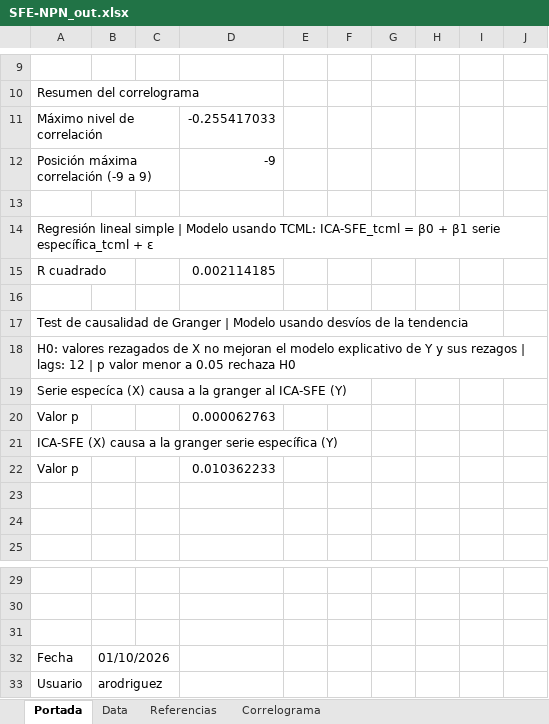
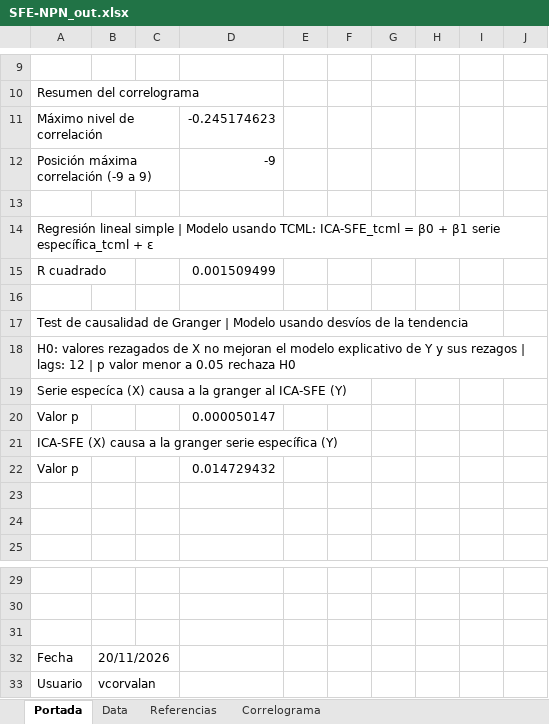
Before and after one commit to CES-BCSF/CicSFE_GitHub, an Excel workbook: indicadores/SFE-NPN_out.xlsx, sheet Portada, drawn as a sheet; only a part is shown, gaps mark what is left out; values as stored, in another font and other column widths than the file's, no borders; the diff names each change by its address in the sheet, - before the commit and + after, or states it on an @@ line.

```diff
--- a/indicadores/SFE-NPN_out.xlsx (sheet Portada)
+++ b/indicadores/SFE-NPN_out.xlsx (sheet Portada)
-D11: -0.255417033
+D11: -0.245174623
-D15: 0.002114185
+D15: 0.001509499
-D20: 0.000062763
+D20: 0.000050147
-D22: 0.010362233
+D22: 0.014729432
-B32: 01/10/2026
+B32: 20/11/2026
-B33: arodriguez
+B33: vcorvalan
```
Also changed, not shown: sheet Data, sheet Correlograma, 2 other files.
